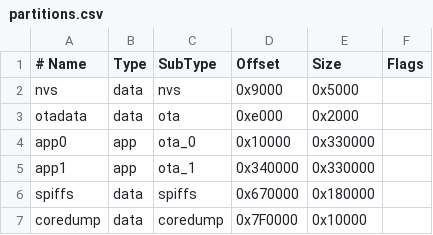
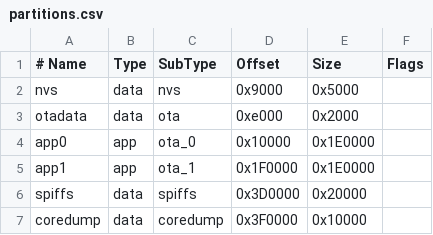
Before and after one commit to ripper121/RoboTrickler, a CSV file: Firmware/USB-Flash/partitions.csv, drawn as a sheet.

```diff
--- a/Firmware/USB-Flash/partitions.csv
+++ b/Firmware/USB-Flash/partitions.csv
@@ -3,5 +3,5 @@ nvs,      data, nvs,     0x9000,  0x5000,
 otadata,  data, ota,     0xe000,  0x2000,
-app0,     app,  ota_0,   0x10000, 0x330000,
-app1,     app,  ota_1,   0x340000,0x330000,
-spiffs,   data, spiffs,  0x670000,0x180000,
-coredump, data, coredump,0x7F0000,0x10000,
+app0,     app,  ota_0,   0x10000, 0x1E0000,
+app1,     app,  ota_1,   0x1F0000,0x1E0000,
+spiffs,   data, spiffs,  0x3D0000,0x20000,
+coredump, data, coredump,0x3F0000,0x10000,
```
Also changed, not shown: 13 other files.
